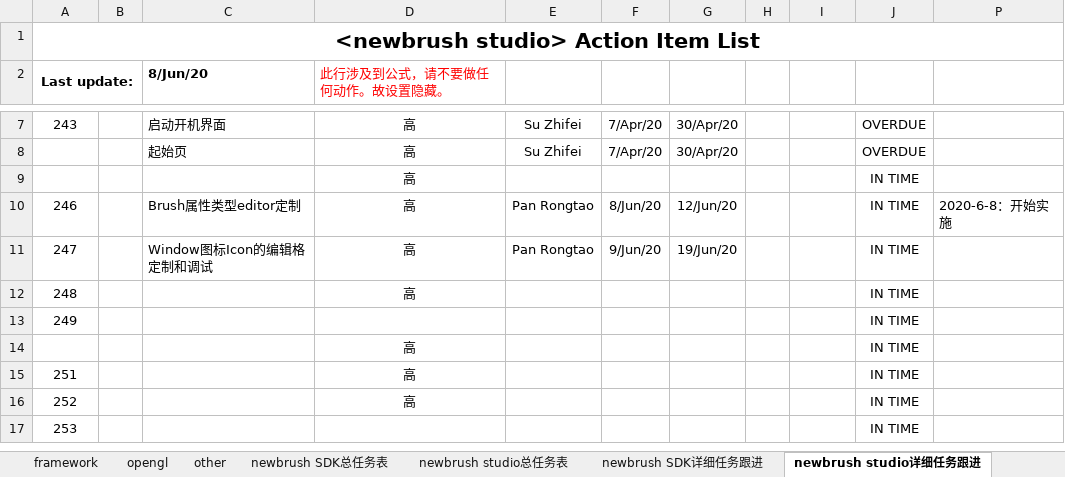
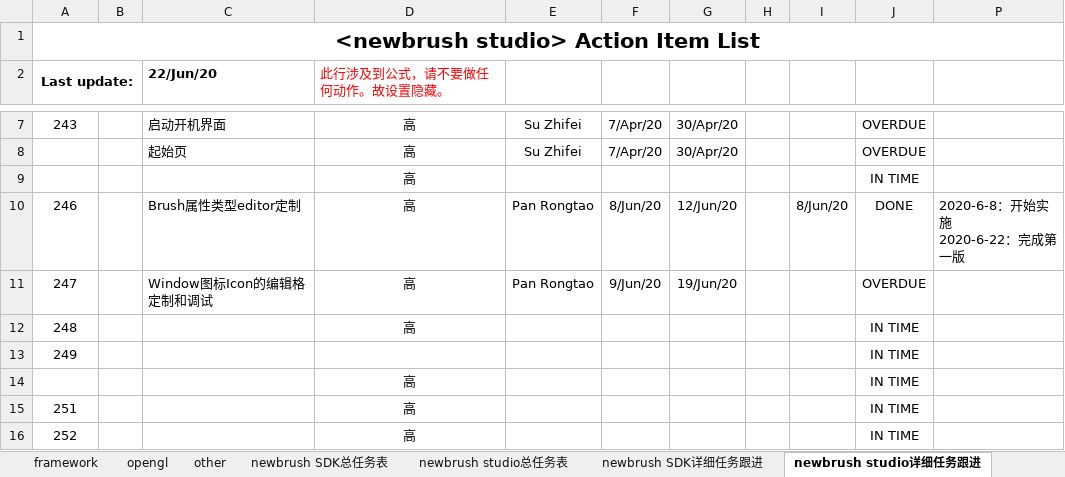
Before and after one commit to Pan-Rongtao/newbrush, an Excel workbook: newbrush.xlsm, sheet newbrush studio详细任务跟进, drawn as a sheet; only a part is shown, gaps mark what is left out; the shorter side is filled out with more unchanged rows; values as stored, in another font and other column widths than the file's, no borders; charts and pictures and conditional formats not drawn; ↵ is a line break in a cell; the diff names each change by its address in the sheet, - before the commit and + after, or states it on an @@ line.

```diff
--- a/newbrush.xlsm (sheet newbrush studio详细任务跟进)
+++ b/newbrush.xlsm (sheet newbrush studio详细任务跟进)
-C2: 8/Jun/20
+C2: 22/Jun/20
-I10: (empty)
+I10: 8/Jun/20
-J10: IN TIME
+J10: DONE
-P10: 2020-6-8：开始实施
+P10: 2020-6-8：开始实施 ↵ 2020-6-22：完成第一版
-J11: IN TIME
+J11: OVERDUE
```
Also changed, not shown: sheet newbrush SDK详细任务跟进, sheet opengl, sheet other, sheet framework, hidden cells, 6 other files.
